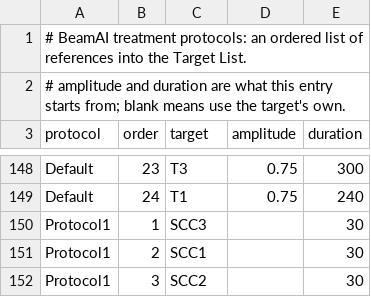
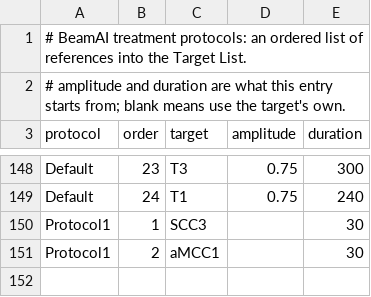
Before and after one commit to chenjk46033/BeamAI, a CSV file: data/runtime/treatment_protocols.csv, drawn as a sheet; only a part is shown, gaps mark what is left out.

```diff
--- a/data/runtime/treatment_protocols.csv
+++ b/data/runtime/treatment_protocols.csv
@@ -150,3 +150,2 @@ Default,24,T1,0.75,240
 Protocol1,1,SCC3,,30
-Protocol1,2,SCC1,,30
-Protocol1,3,SCC2,,30
+Protocol1,2,aMCC1,,30
```
Also changed, not shown: data/runtime/treatment_log.csv, data/runtime/treatment_targets.csv, 19 other files.
